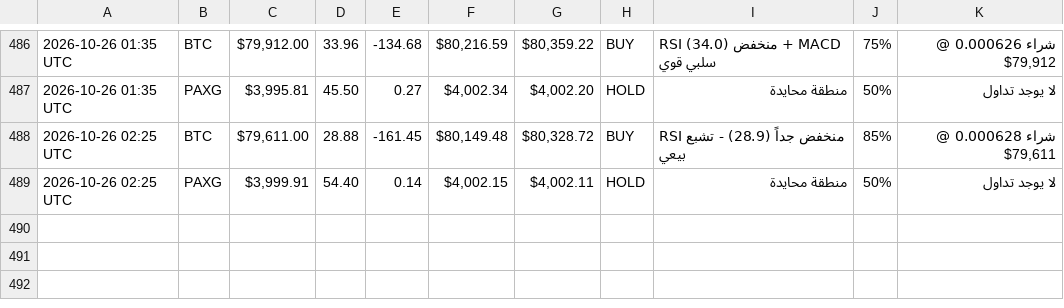
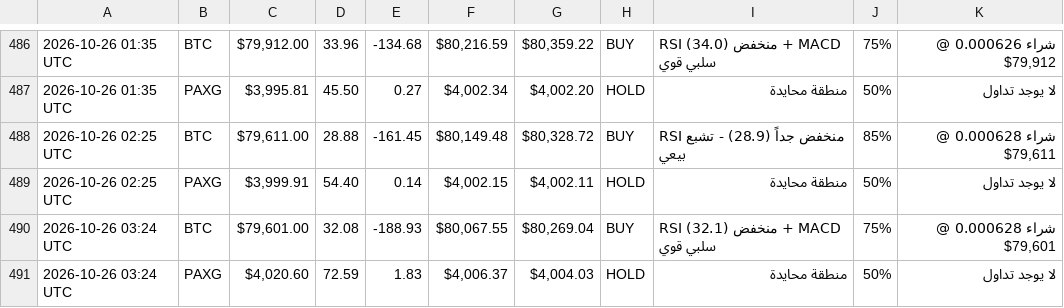
Before and after one commit to Akram1pot/trading-bot, a CSV file: trading_log.csv, drawn as a sheet; only a part is shown, gaps mark what is left out; the diff names each change by its address in the sheet, - before the commit and + after, or states it on an @@ line.

```diff
--- a/trading_log.csv
+++ b/trading_log.csv
+row 490: 2026-10-26 03:24 UTC | BTC | $79,601.00 | 32.08 | -188.93 | $80,067.55 | $80,269.04 | BUY | RSI منخفض (32.1) + MACD سلبي قوي | 75% | شراء 0.000628 @ $79,601
+row 491: 2026-10-26 03:24 UTC | PAXG | $4,020.60 | 72.59 | 1.83 | $4,006.37 | $4,004.03 | HOLD | منطقة محايدة | 50% | لا يوجد تداول
```
Also changed, not shown: 2 other files.
